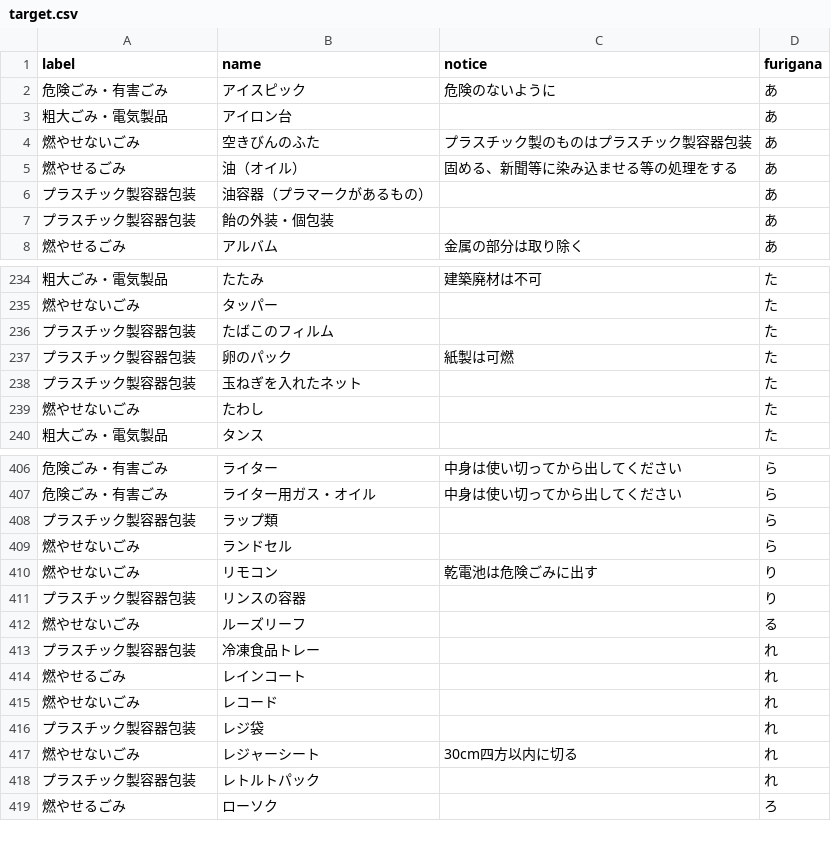
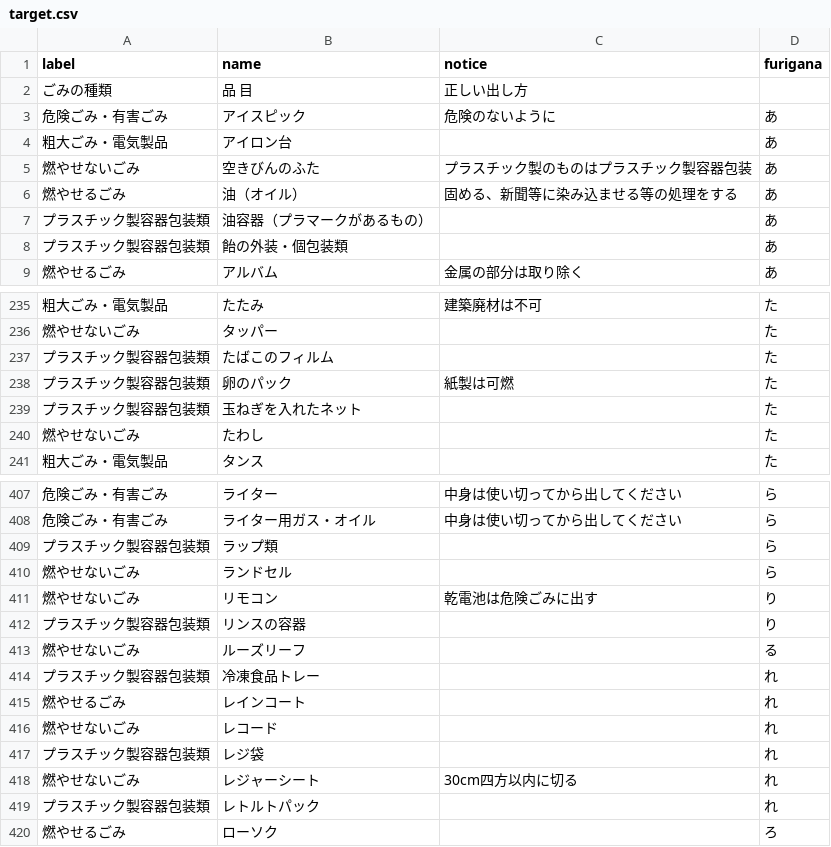
Before and after one commit to tokushima5374/narutoshi, a CSV file: data/target.csv, drawn as a sheet; only a part is shown, gaps mark what is left out; the diff covers the shown part only.

Commit message:
Update target.csv

```diff
--- a/data/target.csv
+++ b/data/target.csv
@@ -1,2 +1,3 @@
 label,name,notice,furigana
+ごみの種類,品　目,正しい出し方,
 危険ごみ・有害ごみ,アイスピック,危険のないように,あ
@@ -5,4 +6,4 @@ label,name,notice,furigana
 燃やせるごみ,油（オイル）,固める、新聞等に染み込ませる等の処理をする,あ
-プラスチック製容器包装,油容器（プラマークがあるもの）,,あ
-プラスチック製容器包装,飴の外装・個包装,,あ
+プラスチック製容器包装類,油容器（プラマークがあるもの）,,あ
+プラスチック製容器包装類,飴の外装・個包装類,,あ
 燃やせるごみ,アルバム,金属の部分は取り除く,あ
@@ -235,5 +236,5 @@ label,name,notice,furigana
 燃やせないごみ,タッパー,,た
-プラスチック製容器包装,たばこのフィルム,,た
-プラスチック製容器包装,卵のパック,紙製は可燃,た
-プラスチック製容器包装,玉ねぎを入れたネット,,た
+プラスチック製容器包装類,たばこのフィルム,,た
+プラスチック製容器包装類,卵のパック,紙製は可燃,た
+プラスチック製容器包装類,玉ねぎを入れたネット,,た
 燃やせないごみ,たわし,,た
@@ -407,13 +408,13 @@ label,name,notice,furigana
 危険ごみ・有害ごみ,ライター用ガス・オイル,中身は使い切ってから出してください,ら
-プラスチック製容器包装,ラップ類,,ら
+プラスチック製容器包装類,ラップ類,,ら
 燃やせないごみ,ランドセル,,ら
 燃やせないごみ,リモコン,乾電池は危険ごみに出す,り
-プラスチック製容器包装,リンスの容器,,り
+プラスチック製容器包装類,リンスの容器,,り
 燃やせないごみ,ルーズリーフ,,る
-プラスチック製容器包装,冷凍食品トレー,,れ
+プラスチック製容器包装類,冷凍食品トレー,,れ
 燃やせるごみ,レインコート,,れ
 燃やせないごみ,レコード,,れ
-プラスチック製容器包装,レジ袋,,れ
+プラスチック製容器包装類,レジ袋,,れ
 燃やせないごみ,レジャーシート,30cm四方以内に切る,れ
-プラスチック製容器包装,レトルトパック,,れ
+プラスチック製容器包装類,レトルトパック,,れ
 燃やせるごみ,ローソク,,ろ
```
Also changed, not shown: 42 edited cells elsewhere in this file.
